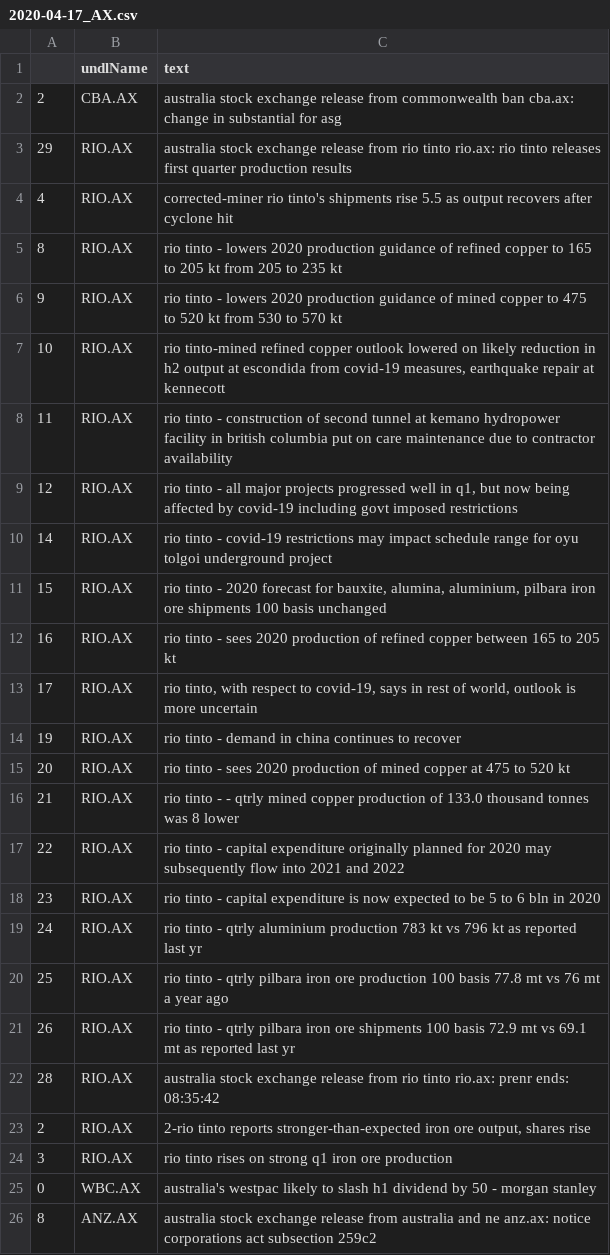
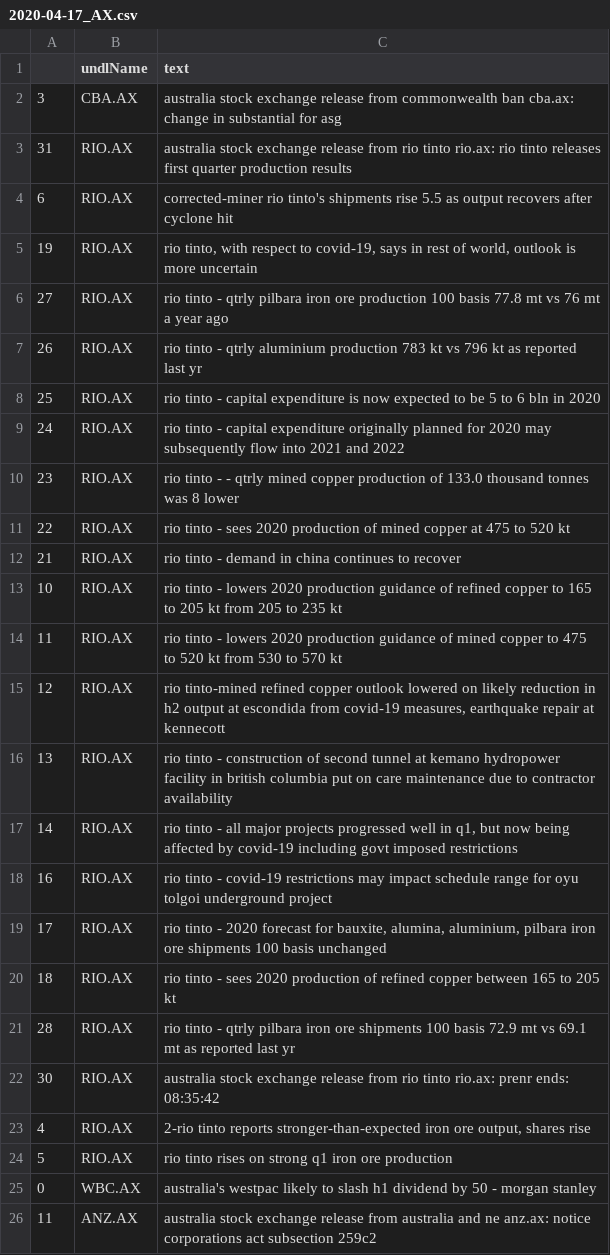
Before and after one commit to hoichunlaw/EventDriven, a CSV file: result/2020-04-17_AX.csv, drawn as a sheet; only a part is shown; the diff covers the shown part only.

```diff
--- a/result/2020-04-17_AX.csv
+++ b/result/2020-04-17_AX.csv
@@ -1,26 +1,26 @@
 ,undlName,text
-2,CBA.AX,australia stock exchange release from commonwealth ban cba.ax: change in substantial  for asg
-29,RIO.AX,australia stock exchange release from rio tinto rio.ax: rio tinto releases first quarter production results
-4,RIO.AX,corrected-miner rio tinto's shipments rise 5.5 as output recovers after cyclone hit
-8,RIO.AX,rio tinto  - lowers 2020 production guidance of refined copper to 165 to 205 kt from 205 to 235 kt
-9,RIO.AX,rio tinto  - lowers 2020 production guidance of mined copper to 475 to 520 kt from 530 to 570 kt
-10,RIO.AX,"rio tinto-mined  refined copper outlook lowered on likely reduction in h2 output at escondida from covid-19 measures, earthquake repair at kennecott"
-11,RIO.AX,rio tinto - construction of second tunnel at kemano hydropower facility in british columbia put on care  maintenance due to contractor availability
-12,RIO.AX,"rio tinto - all major projects progressed well in q1, but now being affected by covid-19 including govt imposed restrictions"
-14,RIO.AX,rio tinto  - covid-19 restrictions may impact schedule range for oyu tolgoi underground project
-15,RIO.AX,"rio tinto - 2020 forecast for bauxite, alumina, aluminium, pilbara iron ore shipments 100 basis unchanged"
-16,RIO.AX,rio tinto  - sees 2020 production of refined copper between 165 to 205 kt
-17,RIO.AX,"rio tinto, with respect to covid-19, says in rest of world, outlook is more uncertain"
-19,RIO.AX,rio tinto  - demand in china continues to recover
-20,RIO.AX,rio tinto  - sees 2020 production of mined copper at 475 to 520 kt
-21,RIO.AX,rio tinto  -  - qtrly mined copper production of 133.0 thousand tonnes was 8 lower
-22,RIO.AX,rio tinto - capital expenditure originally planned for 2020 may subsequently flow into 2021 and 2022
-23,RIO.AX,rio tinto  - capital expenditure is now expected to be 5 to 6 bln in 2020
-24,RIO.AX,rio tinto  - qtrly aluminium production 783 kt vs 796 kt as reported last yr
-25,RIO.AX,rio tinto  - qtrly pilbara iron ore production 100 basis 77.8 mt vs 76 mt a year ago
-26,RIO.AX,rio tinto  - qtrly pilbara iron ore shipments 100 basis 72.9 mt vs 69.1 mt as reported last yr
-28,RIO.AX,australia stock exchange release from rio tinto rio.ax: prenr ends: 08:35:42
-2,RIO.AX,"2-rio tinto reports stronger-than-expected iron ore output, shares rise"
-3,RIO.AX,rio tinto rises on strong q1 iron ore production
+3,CBA.AX,australia stock exchange release from commonwealth ban cba.ax: change in substantial  for asg
+31,RIO.AX,australia stock exchange release from rio tinto rio.ax: rio tinto releases first quarter production results
+6,RIO.AX,corrected-miner rio tinto's shipments rise 5.5 as output recovers after cyclone hit
+19,RIO.AX,"rio tinto, with respect to covid-19, says in rest of world, outlook is more uncertain"
+27,RIO.AX,rio tinto  - qtrly pilbara iron ore production 100 basis 77.8 mt vs 76 mt a year ago
+26,RIO.AX,rio tinto  - qtrly aluminium production 783 kt vs 796 kt as reported last yr
+25,RIO.AX,rio tinto  - capital expenditure is now expected to be 5 to 6 bln in 2020
+24,RIO.AX,rio tinto - capital expenditure originally planned for 2020 may subsequently flow into 2021 and 2022
+23,RIO.AX,rio tinto  -  - qtrly mined copper production of 133.0 thousand tonnes was 8 lower
+22,RIO.AX,rio tinto  - sees 2020 production of mined copper at 475 to 520 kt
+21,RIO.AX,rio tinto  - demand in china continues to recover
+10,RIO.AX,rio tinto  - lowers 2020 production guidance of refined copper to 165 to 205 kt from 205 to 235 kt
+11,RIO.AX,rio tinto  - lowers 2020 production guidance of mined copper to 475 to 520 kt from 530 to 570 kt
+12,RIO.AX,"rio tinto-mined  refined copper outlook lowered on likely reduction in h2 output at escondida from covid-19 measures, earthquake repair at kennecott"
+13,RIO.AX,rio tinto - construction of second tunnel at kemano hydropower facility in british columbia put on care  maintenance due to contractor availability
+14,RIO.AX,"rio tinto - all major projects progressed well in q1, but now being affected by covid-19 including govt imposed restrictions"
+16,RIO.AX,rio tinto  - covid-19 restrictions may impact schedule range for oyu tolgoi underground project
+17,RIO.AX,"rio tinto - 2020 forecast for bauxite, alumina, aluminium, pilbara iron ore shipments 100 basis unchanged"
+18,RIO.AX,rio tinto  - sees 2020 production of refined copper between 165 to 205 kt
+28,RIO.AX,rio tinto  - qtrly pilbara iron ore shipments 100 basis 72.9 mt vs 69.1 mt as reported last yr
+30,RIO.AX,australia stock exchange release from rio tinto rio.ax: prenr ends: 08:35:42
+4,RIO.AX,"2-rio tinto reports stronger-than-expected iron ore output, shares rise"
+5,RIO.AX,rio tinto rises on strong q1 iron ore production
 0,WBC.AX,australia's westpac likely to slash h1 dividend by 50 - morgan stanley
-8,ANZ.AX,australia stock exchange release from australia and ne anz.ax: notice corporations act subsection 259c2
+11,ANZ.AX,australia stock exchange release from australia and ne anz.ax: notice corporations act subsection 259c2
```
Also changed, not shown: 6 added rows, 3 removed rows and 8 edited cells elsewhere in this file, result/2020-04-17_HK.csv, 1 other file.
